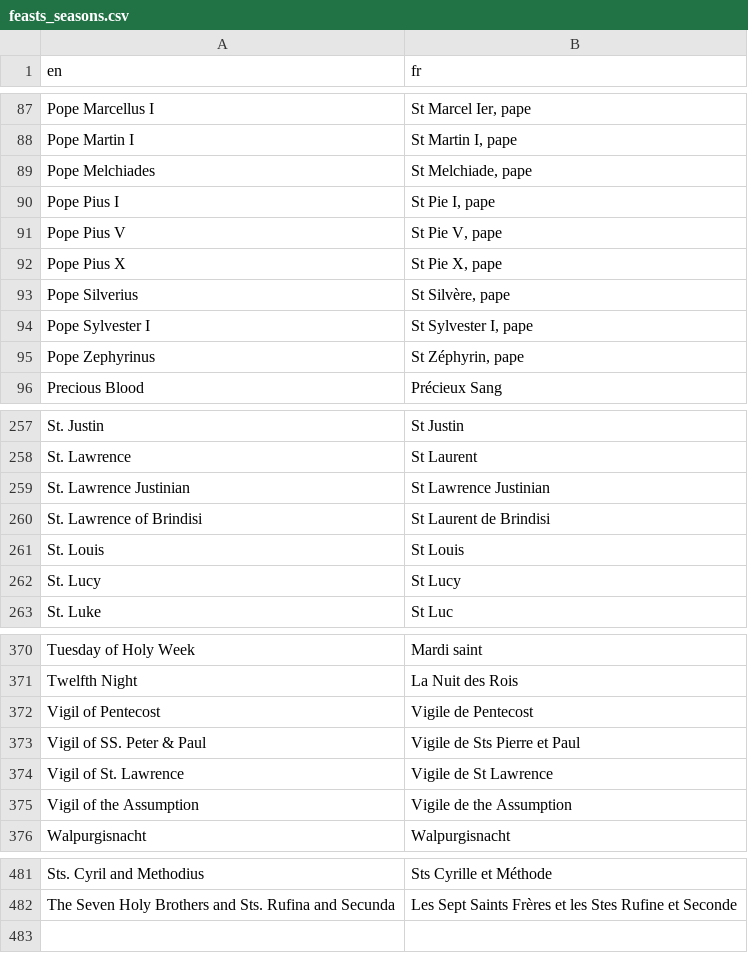
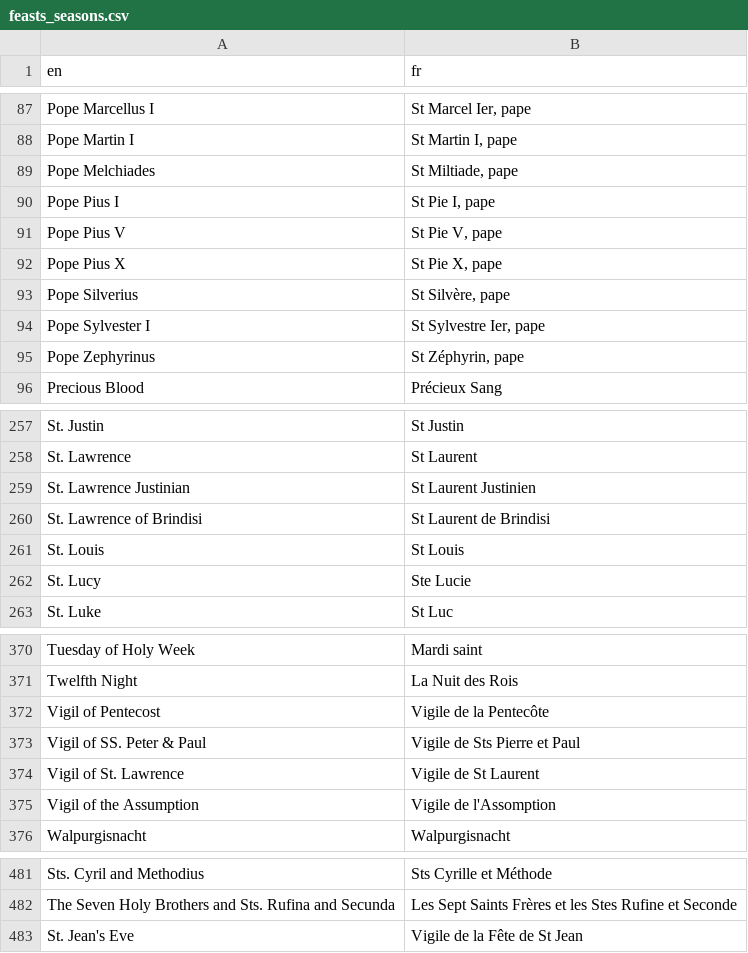
Before and after one commit to joe-antognini/tridentine_calendar, a CSV file: tridentine_calendar/i18n/fr/feasts_seasons.csv, drawn as a sheet; only a part is shown, gaps mark what is left out; the diff covers the shown part only.

```diff
--- a/tridentine_calendar/i18n/fr/feasts_seasons.csv
+++ b/tridentine_calendar/i18n/fr/feasts_seasons.csv
@@ -88,3 +88,3 @@ Pope Marcellus I,"St Marcel Ier, pape"
 Pope Martin I,"St Martin I, pape"
-Pope Melchiades,"St Melchiade, pape"
+Pope Melchiades,"St Miltiade, pape"
 Pope Pius I,"St Pie I, pape"
@@ -93,3 +93,3 @@ Pope Pius X,"St Pie X, pape"
 Pope Silverius,"St Silvère, pape"
-Pope Sylvester I,"St Sylvester I, pape"
+Pope Sylvester I,"St Sylvestre Ier, pape"
 Pope Zephyrinus,"St Zéphyrin, pape"
@@ -258,6 +258,6 @@ St. Justin,St Justin
 St. Lawrence,St Laurent
-St. Lawrence Justinian,St Lawrence Justinian
+St. Lawrence Justinian,St Laurent Justinien
 St. Lawrence of Brindisi,St Laurent de Brindisi
 St. Louis,St Louis
-St. Lucy,St Lucy
+St. Lucy,Ste Lucie
 St. Luke,St Luc
@@ -371,6 +371,6 @@ Tuesday of Holy Week,Mardi saint
 Twelfth Night,La Nuit des Rois
-Vigil of Pentecost,Vigile de Pentecost
+Vigil of Pentecost,Vigile de la Pentecôte
 Vigil of SS. Peter & Paul,Vigile de Sts Pierre et Paul
-Vigil of St. Lawrence,Vigile de St Lawrence
-Vigil of the Assumption,Vigile de the Assumption
+Vigil of St. Lawrence,Vigile de St Laurent
+Vigil of the Assumption,Vigile de l'Assomption
 Walpurgisnacht,Walpurgisnacht
@@ -482 +482,2 @@ Sts. Cyril and Methodius,Sts Cyrille et Méthode
 The Seven Holy Brothers and Sts. Rufina and Secunda,Les Sept Saints Frères et les Stes Rufine et Seconde
+St. Jean's Eve,Vigile de la Fête de St Jean
```
Also changed, not shown: 8 edited cells elsewhere in this file.
